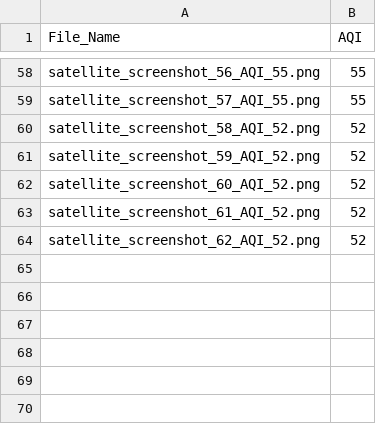
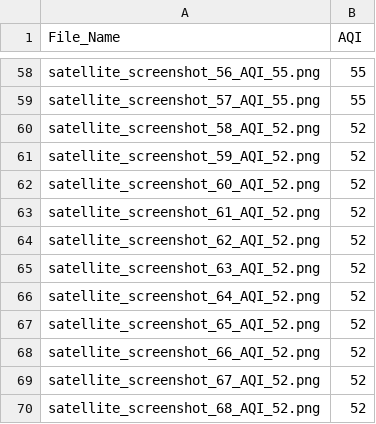
Before and after one commit to CMA-Projects/ML-AirQuality, a CSV file: data/screenshot_aqi.csv, drawn as a sheet; only a part is shown, gaps mark what is left out.

Commit message:
ran the retrieve_data once more

```diff
--- a/data/screenshot_aqi.csv
+++ b/data/screenshot_aqi.csv
@@ -64 +64,7 @@ satellite_screenshot_61_AQI_52.png,52
 satellite_screenshot_62_AQI_52.png,52
+satellite_screenshot_63_AQI_52.png,52
+satellite_screenshot_64_AQI_52.png,52
+satellite_screenshot_65_AQI_52.png,52
+satellite_screenshot_66_AQI_52.png,52
+satellite_screenshot_67_AQI_52.png,52
+satellite_screenshot_68_AQI_52.png,52
```
Also changed, not shown: 6 other files.
